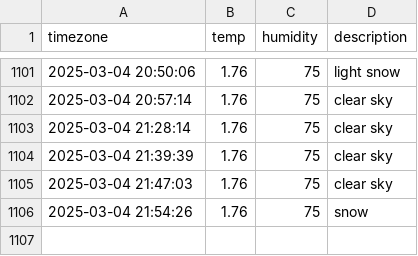
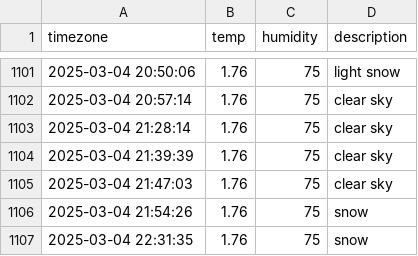
Before and after one commit to kapterhan/soul_weather, a CSV file: seoul_weather.csv, drawn as a sheet; only a part is shown, gaps mark what is left out; the diff names each change by its address in the sheet, - before the commit and + after, or states it on an @@ line.

```diff
--- a/seoul_weather.csv
+++ b/seoul_weather.csv
+row 1107: 2025-03-04 22:31:35 | 1.76 | 75 | snow
```
